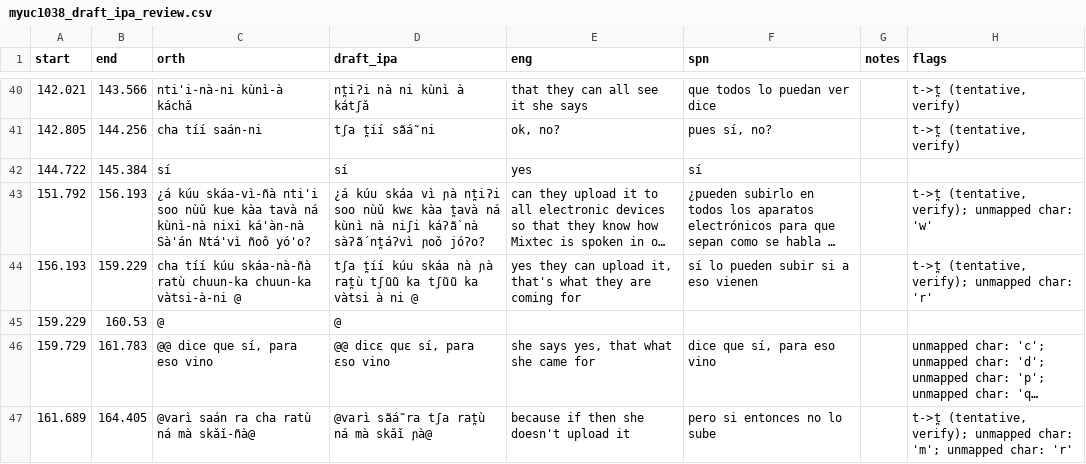
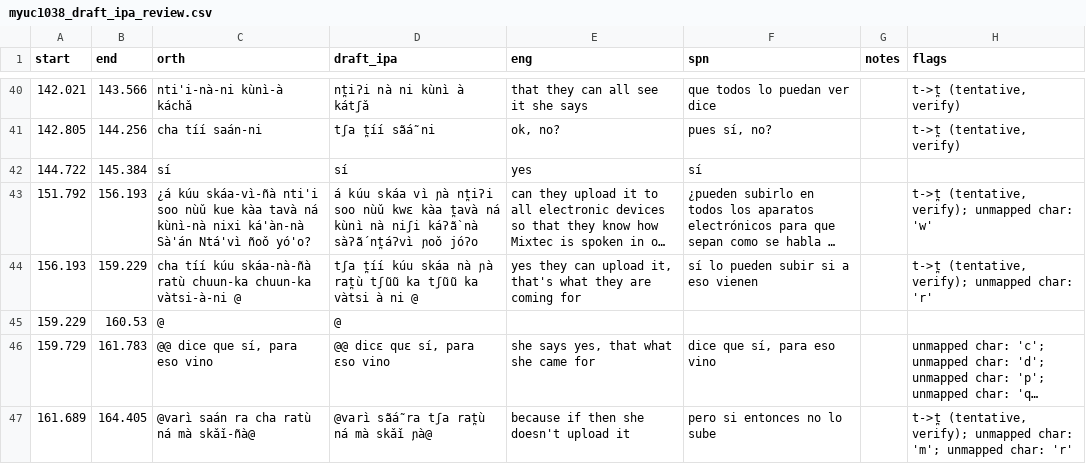
Before and after one commit to iljackb/mixtec-whipa-finetuning, a CSV file: myuc1038_draft_ipa_review.csv, drawn as a sheet; only a part is shown, gaps mark what is left out; long unchanged cells end in …; the diff covers the shown part only; the diff names each change by its address in the sheet, - before the commit and + after, or states it on an @@ line.

Commit message:
updates made to orth_to_ipa.py

```diff
--- a/myuc1038_draft_ipa_review.csv
+++ b/myuc1038_draft_ipa_review.csv
-D43 (draft_ipa): ¿á kúu skáa vì ɲà nt̪iʔi soo nùǔ kwɛ kàa t̪avà ná kùnì nà niʃi káʔã̀ nà sàʔã́ nt̪áʔvì ɲoǒ jóʔo?
+D43 (draft_ipa): á kúu skáa vì ɲà nt̪iʔi soo nùǔ kwɛ kàa t̪avà ná kùnì nà niʃi káʔã̀ nà sàʔã́ nt̪áʔvì ɲoǒ jóʔo
```
Also changed, not shown: 6 edited cells elsewhere in this file, 1 other file.
